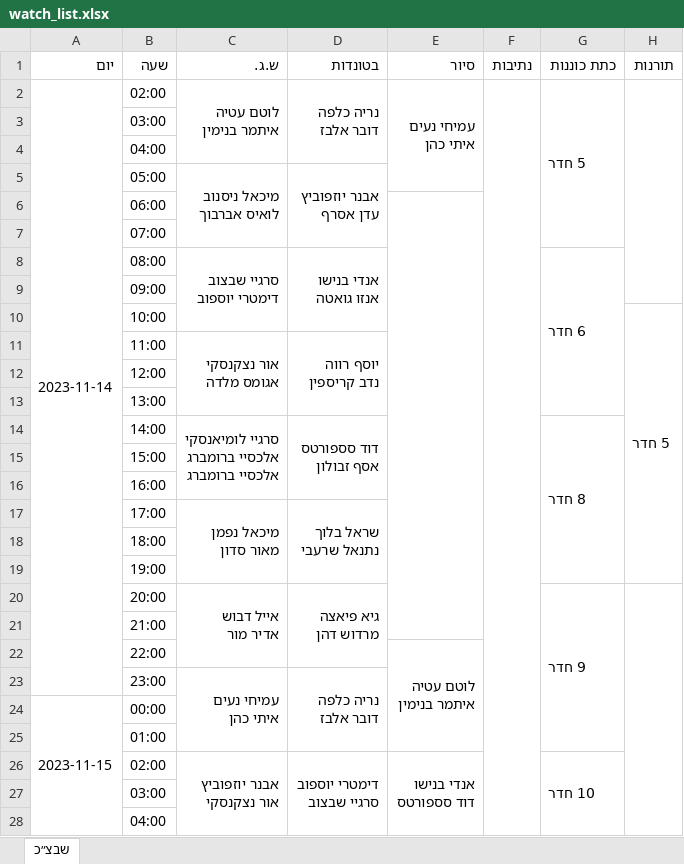
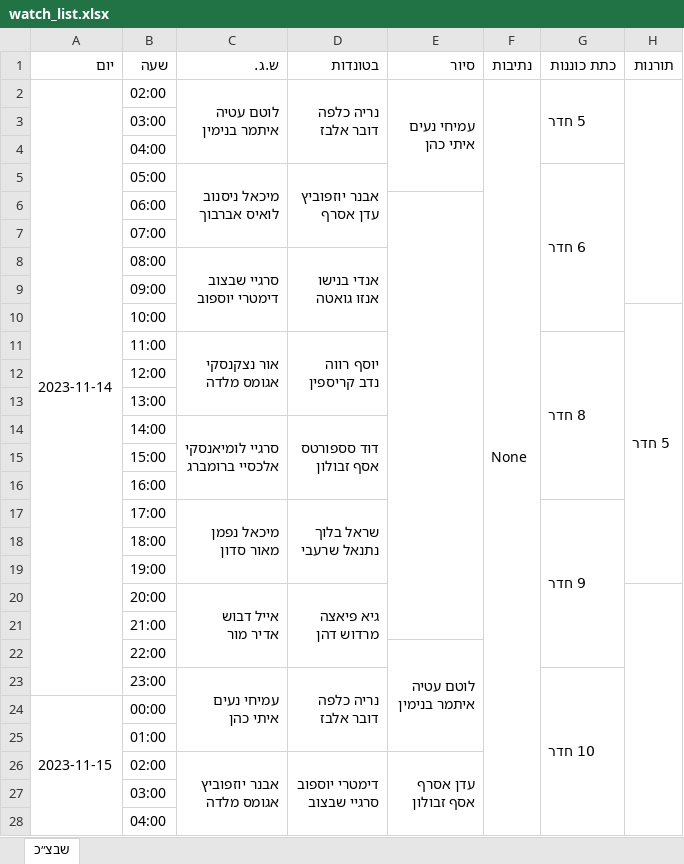
Before and after one commit to andybenichou/meshavsek, an Excel workbook: watch_list.xlsx, sheet שבצ״כ, drawn as a sheet; only a part is shown; values as stored, in another font and other column widths than the file's, no cell formats; removed rows and columns are numbered as before the commit, all else as after; ↵ is a line break in a cell; the diff covers the shown part only; the diff names each change by its address in the sheet, - before the commit and + after, or states it on an @@ line.

```diff
--- a/watch_list.xlsx (sheet שבצ״כ)
+++ b/watch_list.xlsx (sheet שבצ״כ)
-F2 (נתיבות): (empty)
+F2 (נתיבות): None
-G2:G7 merged
+G2:G4 merged
-G5 (כתת כוננות): (empty)
+G5 (כתת כוננות): 6 חדר
+G5:G10 merged
-G8 (כתת כוננות): 6 חדר
+G8 (כתת כוננות): (empty)
-G8:G13 merged
-G11 (כתת כוננות): (empty)
+G11 (כתת כוננות): 8 חדר
+G11:G16 merged
-C14 (ש.ג.): סרגיי לומיאנסקי ↵ אלכסיי ברומברג ↵ אלכסיי ברומברג
+C14 (ש.ג.): סרגיי לומיאנסקי ↵ אלכסיי ברומברג
-G14 (כתת כוננות): 8 חדר
+G14 (כתת כוננות): (empty)
-G14:G19 merged
-G17 (כתת כוננות): (empty)
+G17 (כתת כוננות): 9 חדר
+G17:G22 merged
-G20 (כתת כוננות): 9 חדר
+G20 (כתת כוננות): (empty)
-G20:G25 merged
-G23 (כתת כוננות): (empty)
+G23 (כתת כוננות): 10 חדר
+G23:G28 merged
-C26 (ש.ג.): אבנר יוזפוביץ ↵ אור נצקנסקי
+C26 (ש.ג.): אבנר יוזפוביץ ↵ אגומס מלדה
-E26 (סיור): אנדי בנישו ↵ דוד סספורטס
+E26 (סיור): עדן אסרף ↵ אסף זבולון
-G26 (כתת כוננות): 10 חדר
+G26 (כתת כוננות): (empty)
-G26:G31 merged
```
Also changed, not shown: 23 added rows, 8 removed rows, 6 edited cells and merged cells elsewhere in this sheet, cell formats, 3 other files.
